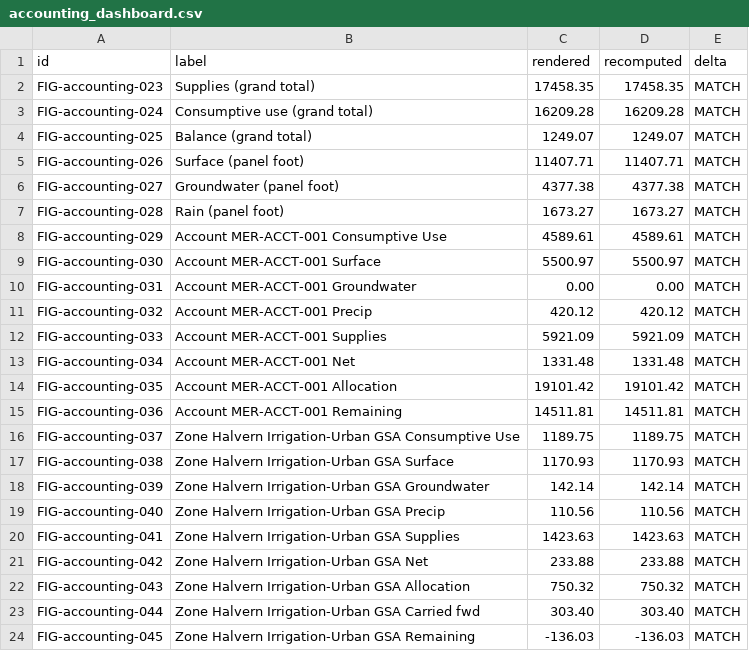
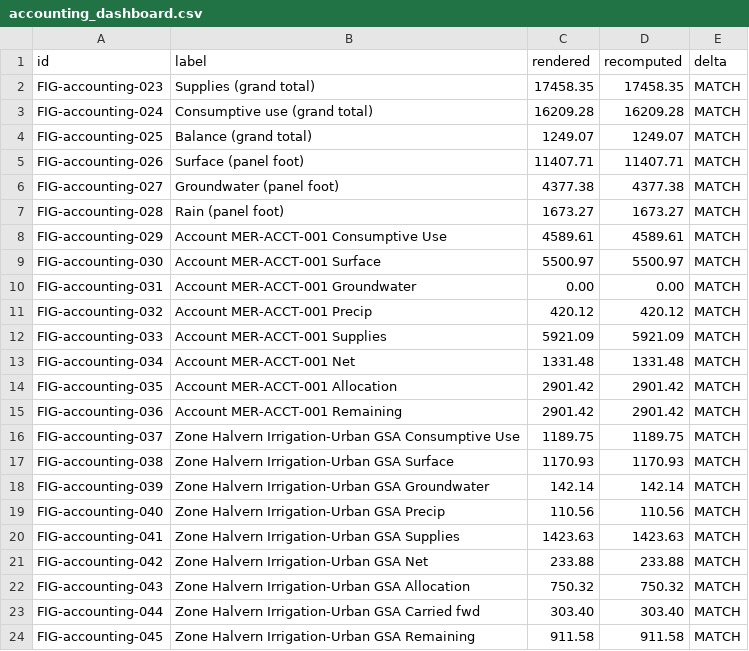
Before and after one commit to Open-H2O/openh2o, a CSV file: audit/figure_ledger/results/accounting_dashboard.csv, drawn as a sheet.

```diff
--- a/audit/figure_ledger/results/accounting_dashboard.csv
+++ b/audit/figure_ledger/results/accounting_dashboard.csv
@@ -13,4 +13,4 @@ FIG-accounting-033,Account MER-ACCT-001 Supplies,5921.09,5921.09,MATCH
 FIG-accounting-034,Account MER-ACCT-001 Net,1331.48,1331.48,MATCH
-FIG-accounting-035,Account MER-ACCT-001 Allocation,19101.42,19101.42,MATCH
-FIG-accounting-036,Account MER-ACCT-001 Remaining,14511.81,14511.81,MATCH
+FIG-accounting-035,Account MER-ACCT-001 Allocation,2901.42,2901.42,MATCH
+FIG-accounting-036,Account MER-ACCT-001 Remaining,2901.42,2901.42,MATCH
 FIG-accounting-037,Zone Halvern Irrigation-Urban GSA Consumptive Use,1189.75,1189.75,MATCH
@@ -23,2 +23,2 @@ FIG-accounting-043,Zone Halvern Irrigation-Urban GSA Allocation,750.32,750.32,MA
 FIG-accounting-044,Zone Halvern Irrigation-Urban GSA Carried fwd,303.40,303.40,MATCH
-FIG-accounting-045,Zone Halvern Irrigation-Urban GSA Remaining,-136.03,-136.03,MATCH
+FIG-accounting-045,Zone Halvern Irrigation-Urban GSA Remaining,911.58,911.58,MATCH
```
Also changed, not shown: audit/figure_ledger/results/accounting_detail.csv, audit/figure_ledger/results/recomputed_accounting_dashboard.csv, 42 other files.
